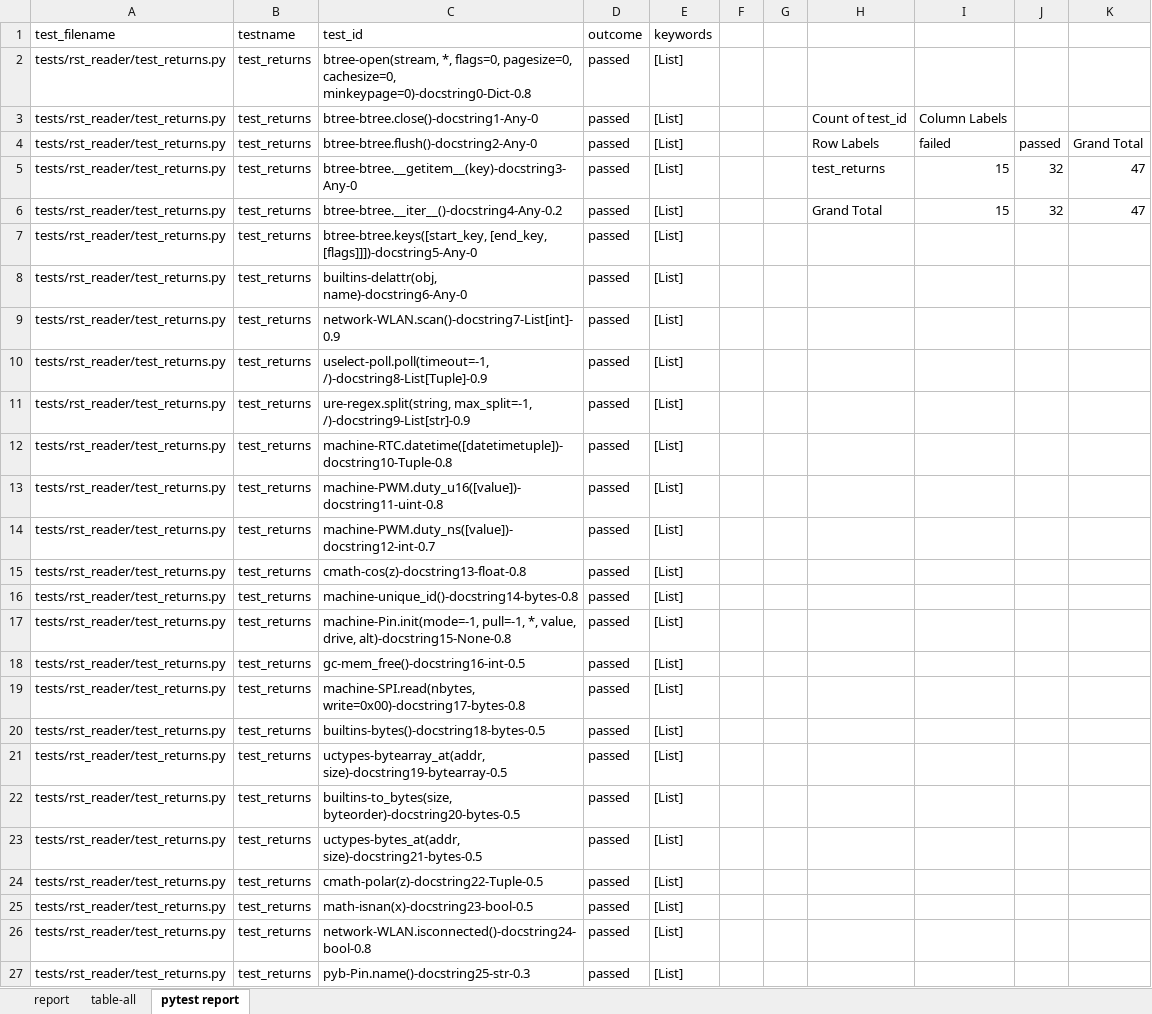
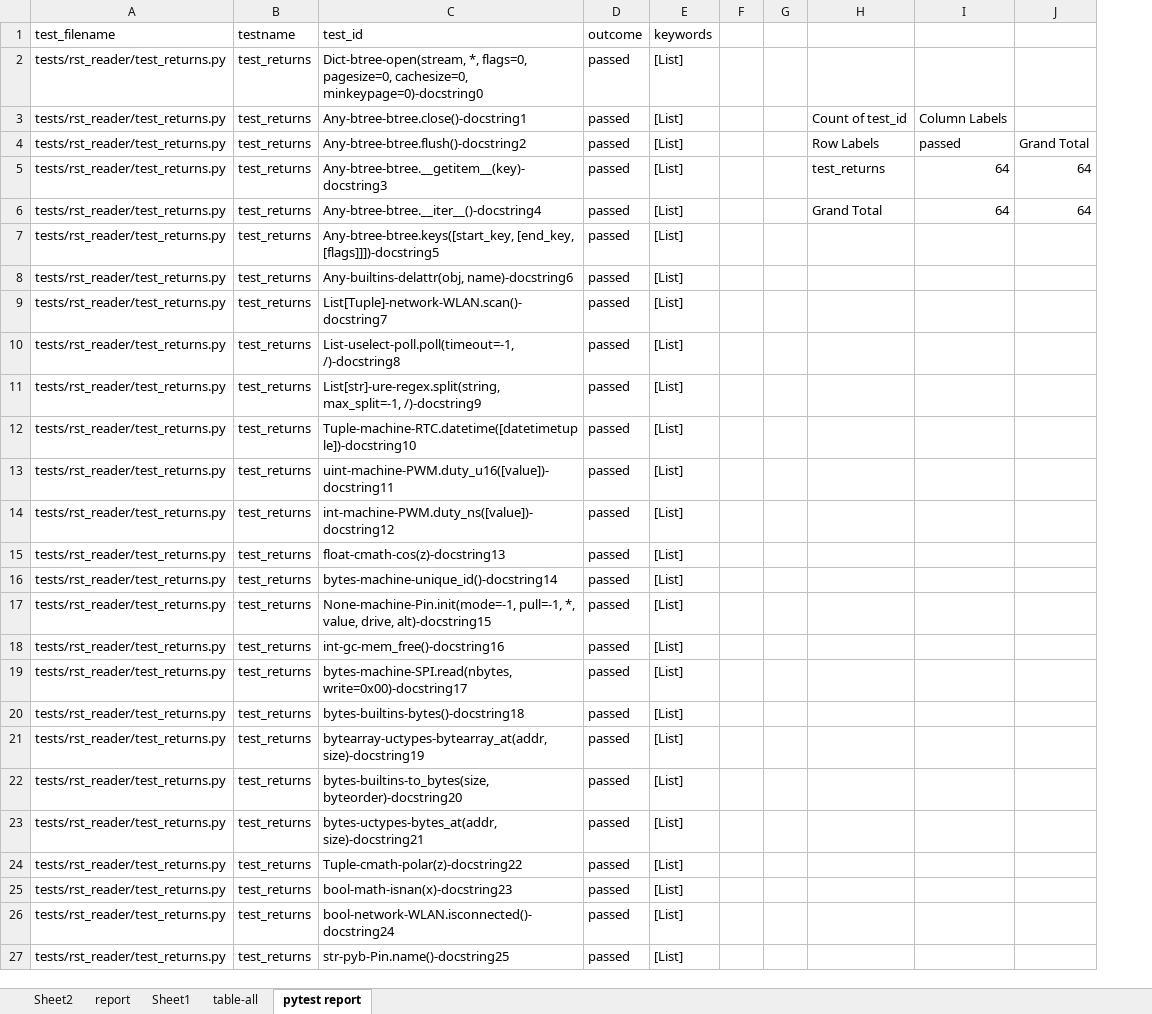
Before and after one commit to Josverl/micropython-stubber, an Excel workbook: docs/rst_return_effectiveness.xlsx, sheet pytest report, drawn as a sheet; only a part is shown; values as stored, in another font and other column widths than the file's, no borders; table styles not drawn; removed rows and columns are numbered as before the commit, all else as after; the diff covers the shown part only; the diff names each change by its address in the sheet, - before the commit and + after, or states it on an @@ line.

```diff
--- a/docs/rst_return_effectiveness.xlsx (sheet pytest report)
+++ b/docs/rst_return_effectiveness.xlsx (sheet pytest report)
+sheet tab: Sheet2
+sheet tab: Sheet1
-column J, rows 4-6: passed | 32 | 32
-column K, rows 4-6: Grand Total | 47 | 47
+column J, rows 4-6: Grand Total | 64 | 64
-C2 (test_id): btree-open(stream, *, flags=0, pagesize=0, cachesize=0, minkeypage=0)-docstring0-Dict-0.8
+C2 (test_id): Dict-btree-open(stream, *, flags=0, pagesize=0, cachesize=0, minkeypage=0)-docstring0
-C3 (test_id): btree-btree.close()-docstring1-Any-0
+C3 (test_id): Any-btree-btree.close()-docstring1
-C4 (test_id): btree-btree.flush()-docstring2-Any-0
+C4 (test_id): Any-btree-btree.flush()-docstring2
-I4: failed
+I4: passed
-C5 (test_id): btree-btree.__getitem__(key)-docstring3-Any-0
+C5 (test_id): Any-btree-btree.__getitem__(key)-docstring3
-I5:I6: 15
+I5:I6: 64
-C6 (test_id): btree-btree.__iter__()-docstring4-Any-0.2
+C6 (test_id): Any-btree-btree.__iter__()-docstring4
-C7 (test_id): btree-btree.keys([start_key, [end_key, [flags]]])-docstring5-Any-0
+C7 (test_id): Any-btree-btree.keys([start_key, [end_key, [flags]]])-docstring5
-C8 (test_id): builtins-delattr(obj, name)-docstring6-Any-0
+C8 (test_id): Any-builtins-delattr(obj, name)-docstring6
-C9 (test_id): network-WLAN.scan()-docstring7-List[int]-0.9
+C9 (test_id): List[Tuple]-network-WLAN.scan()-docstring7
-C10 (test_id): uselect-poll.poll(timeout=-1, /)-docstring8-List[Tuple]-0.9
+C10 (test_id): List-uselect-poll.poll(timeout=-1, /)-docstring8
-C11 (test_id): ure-regex.split(string, max_split=-1, /)-docstring9-List[str]-0.9
+C11 (test_id): List[str]-ure-regex.split(string, max_split=-1, /)-docstring9
-C12 (test_id): machine-RTC.datetime([datetimetuple])-docstring10-Tuple-0.8
+C12 (test_id): Tuple-machine-RTC.datetime([datetimetuple])-docstring10
-C13 (test_id): machine-PWM.duty_u16([value])-docstring11-uint-0.8
+C13 (test_id): uint-machine-PWM.duty_u16([value])-docstring11
-C14 (test_id): machine-PWM.duty_ns([value])-docstring12-int-0.7
+C14 (test_id): int-machine-PWM.duty_ns([value])-docstring12
-C15 (test_id): cmath-cos(z)-docstring13-float-0.8
+C15 (test_id): float-cmath-cos(z)-docstring13
-C16 (test_id): machine-unique_id()-docstring14-bytes-0.8
+C16 (test_id): bytes-machine-unique_id()-docstring14
-C17 (test_id): machine-Pin.init(mode=-1, pull=-1, *, value, drive, alt)-docstring15-None-0.8
+C17 (test_id): None-machine-Pin.init(mode=-1, pull=-1, *, value, drive, alt)-docstring15
-C18 (test_id): gc-mem_free()-docstring16-int-0.5
+C18 (test_id): int-gc-mem_free()-docstring16
-C19 (test_id): machine-SPI.read(nbytes, write=0x00)-docstring17-bytes-0.8
+C19 (test_id): bytes-machine-SPI.read(nbytes, write=0x00)-docstring17
-C20 (test_id): builtins-bytes()-docstring18-bytes-0.5
+C20 (test_id): bytes-builtins-bytes()-docstring18
-C21 (test_id): uctypes-bytearray_at(addr, size)-docstring19-bytearray-0.5
+C21 (test_id): bytearray-uctypes-bytearray_at(addr, size)-docstring19
-C22 (test_id): builtins-to_bytes(size, byteorder)-docstring20-bytes-0.5
+C22 (test_id): bytes-builtins-to_bytes(size, byteorder)-docstring20
-C23 (test_id): uctypes-bytes_at(addr, size)-docstring21-bytes-0.5
+C23 (test_id): bytes-uctypes-bytes_at(addr, size)-docstring21
-C24 (test_id): cmath-polar(z)-docstring22-Tuple-0.5
+C24 (test_id): Tuple-cmath-polar(z)-docstring22
-C25 (test_id): math-isnan(x)-docstring23-bool-0.5
+C25 (test_id): bool-math-isnan(x)-docstring23
-C26 (test_id): network-WLAN.isconnected()-docstring24-bool-0.8
+C26 (test_id): bool-network-WLAN.isconnected()-docstring24
-C27 (test_id): pyb-Pin.name()-docstring25-str-0.3
+C27 (test_id): str-pyb-Pin.name()-docstring25
```
Also changed, not shown: 17 added rows and 36 edited cells elsewhere in this sheet, sheet table-all, sheet report, hidden cells, charts or pictures.
